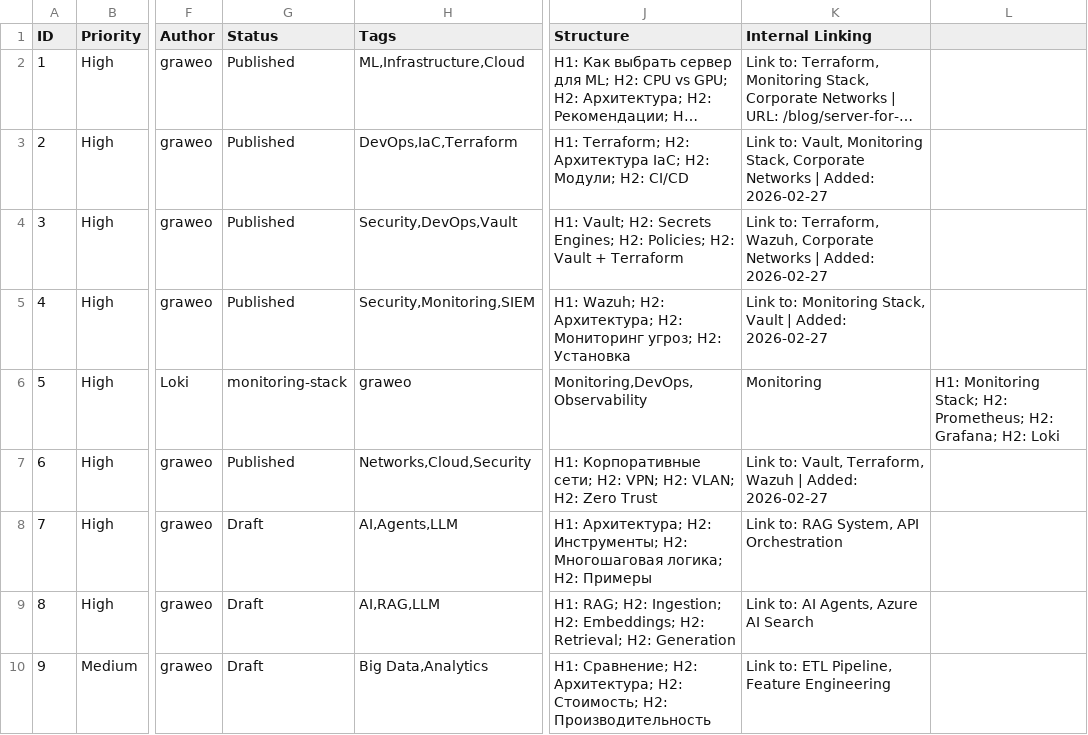
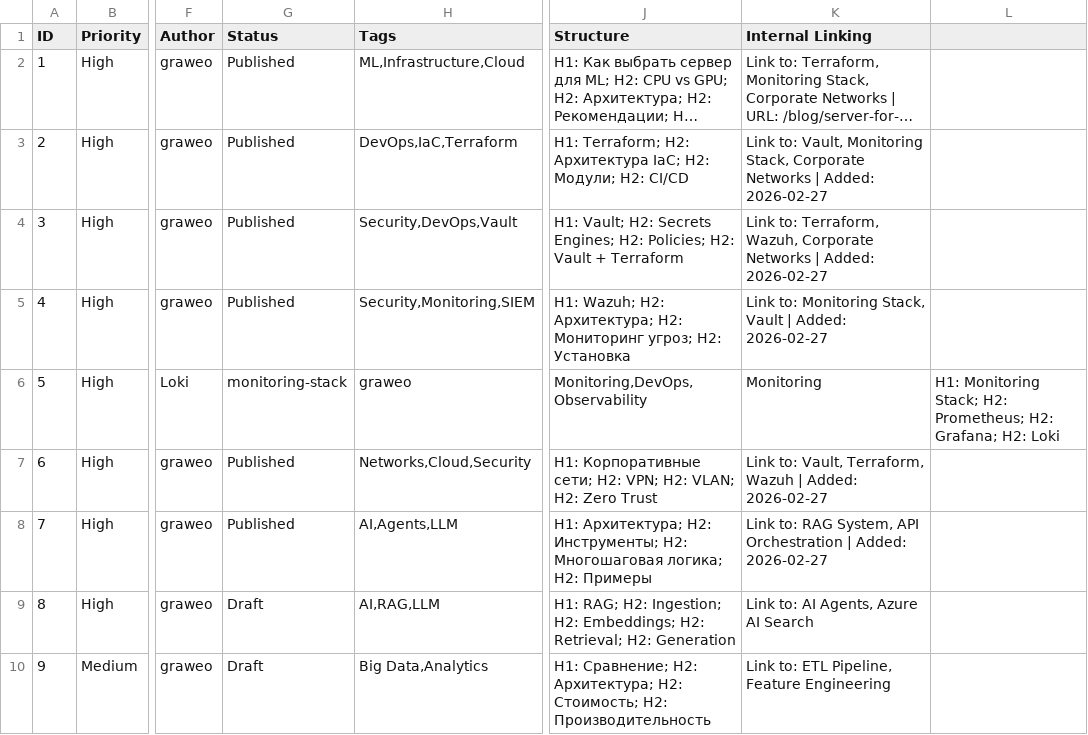
Before and after one commit to v-grand/site_u-cloud24.com, a CSV file: EDITORIAL_CALENDAR.csv, drawn as a sheet; only a part is shown, gaps mark what is left out; long unchanged cells end in …; the diff names each change by its address in the sheet, - before the commit and + after, or states it on an @@ line.

```diff
--- a/EDITORIAL_CALENDAR.csv
+++ b/EDITORIAL_CALENDAR.csv
-G8 (Status): Draft
+G8 (Status): Published
-K8 (Internal Linking): …API Orchestration
+K8 (Internal Linking): …API Orchestration | Added: 2026-02-27
```
Also changed, not shown: 6 other files.
